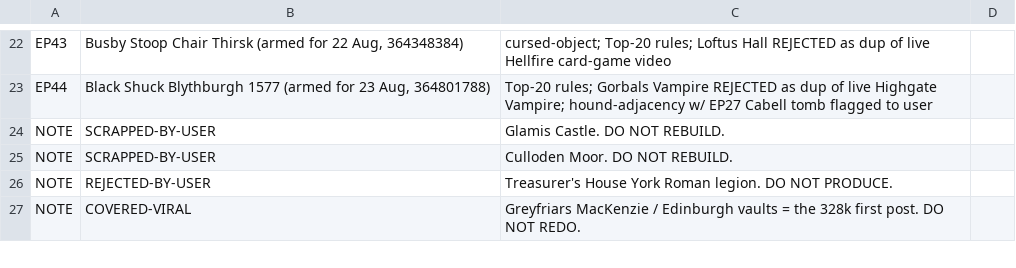
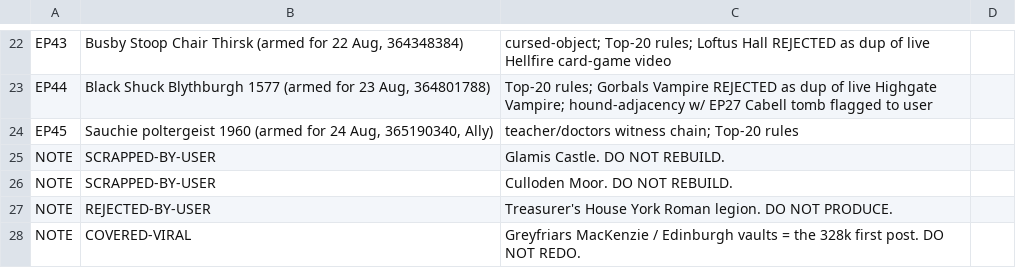
Before and after one commit to NorthBearMedia/nbm, a TSV file: wtpn/channel-audit/ledger.tsv, drawn as a sheet; only a part is shown, gaps mark what is left out; the diff names each change by its address in the sheet, - before the commit and + after, or states it on an @@ line.

```diff
--- a/wtpn/channel-audit/ledger.tsv
+++ b/wtpn/channel-audit/ledger.tsv
+row 24: EP45 | Sauchie poltergeist 1960 (armed for 24 Aug, 365190340, Ally) | teacher/doctors witness chain; Top-20 rules
```
Also changed, not shown: 7 other files.
